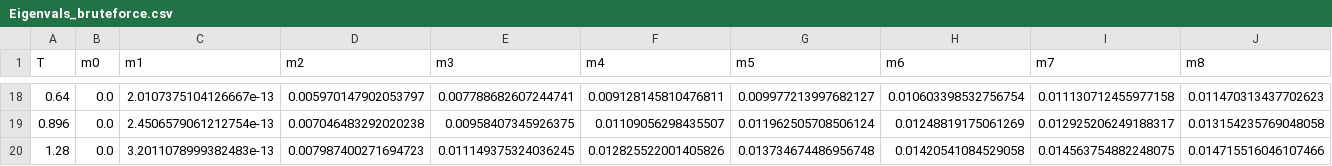
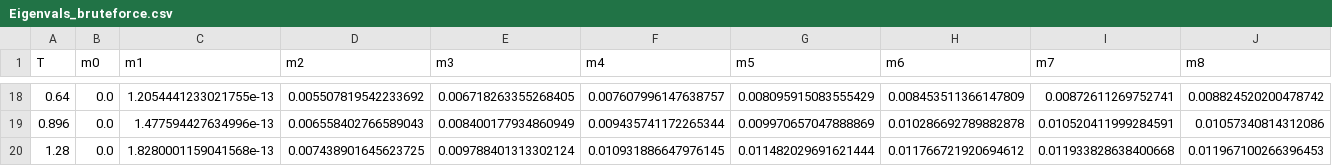
Before and after one commit to astrosander/electronic-kapitsa-waves, a CSV file: kryhin_levitov_2021/new_m/Eigenvals_bruteforce.csv, drawn as a sheet; only a part is shown, gaps mark what is left out; the diff covers the shown part only.

```diff
--- a/kryhin_levitov_2021/new_m/Eigenvals_bruteforce.csv
+++ b/kryhin_levitov_2021/new_m/Eigenvals_bruteforce.csv
@@ -18,3 +18,3 @@ T,m0,m1,m2,m3,m4,m5,m6,m7,m8
-0.64,0.0,2.0107375104126667e-13,0.005970147902053797,0.007788682607244741,0.009128145810476811,0.009977213997682127,0.010603398532756754,0.011130712455977158,0.011470313437702623
-0.896,0.0,2.4506579061212754e-13,0.007046483292020238,0.00958407345926375,0.01109056298435507,0.011962505708506124,0.01248819175061269,0.012925206249188317,0.013154235769048058
-1.28,0.0,3.2011078999382483e-13,0.007987400271694723,0.011149375324036245,0.012825522001405826,0.013734674486956748,0.01420541084529058,0.014563754882248075,0.014715516046107466
+0.64,0.0,1.2054441233021755e-13,0.005507819542233692,0.006718263355268405,0.007607996147638757,0.008095915083555429,0.008453511366147809,0.00872611269752741,0.008824520200478742
+0.896,0.0,1.477594427634996e-13,0.006558402766589043,0.008400177934860949,0.009435741172265344,0.009970657047888869,0.010286692789882878,0.010520411999284591,0.01057340814312086
+1.28,0.0,1.8280001159041568e-13,0.007438901645623725,0.009788401313302124,0.010931886647976145,0.011482029691621444,0.011766721920694612,0.011933828638400668,0.011967100266396453
```
Also changed, not shown: 128 edited cells elsewhere in this file, 5 other files.
